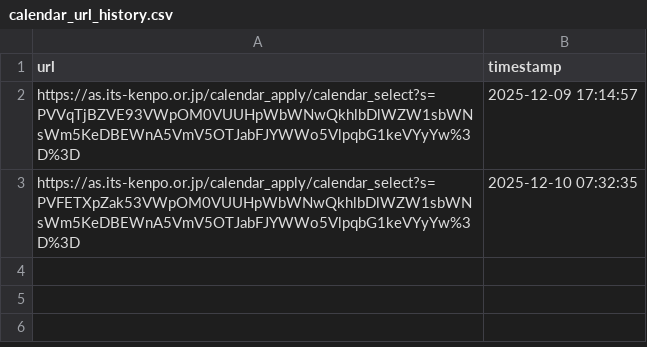
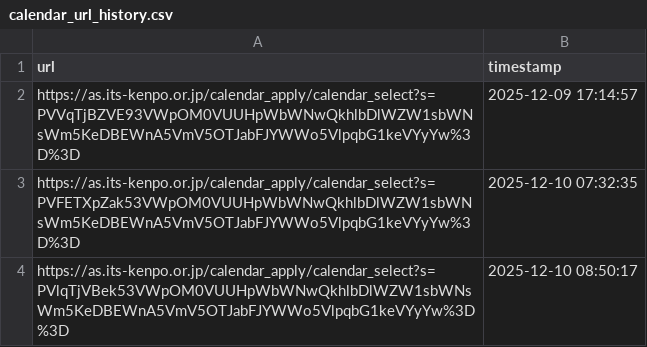
Before and after one commit to huangwaylon/its, a CSV file: calendar_url_history.csv, drawn as a sheet.

```diff
--- a/calendar_url_history.csv
+++ b/calendar_url_history.csv
@@ -3 +3,2 @@ https://as.its-kenpo.or.jp/calendar_apply/calendar_select?s=PVVqTjBZVE93VWpOM0VU
 https://as.its-kenpo.or.jp/calendar_apply/calendar_select?s=PVFETXpZak53VWpOM0VUUHpWbWNwQkhlbDlWZW1sbWNsWm5KeDBEWnA5VmV5OTJabFJYWWo5VlpqbG1keVYyYw%3D%3D,2025-12-10 07:32:35
+https://as.its-kenpo.or.jp/calendar_apply/calendar_select?s=PVlqTjVBek53VWpOM0VUUHpWbWNwQkhlbDlWZW1sbWNsWm5KeDBEWnA5VmV5OTJabFJYWWo5VlpqbG1keVYyYw%3D%3D,2025-12-10 08:50:17
```
Also changed, not shown: 8 other files.
